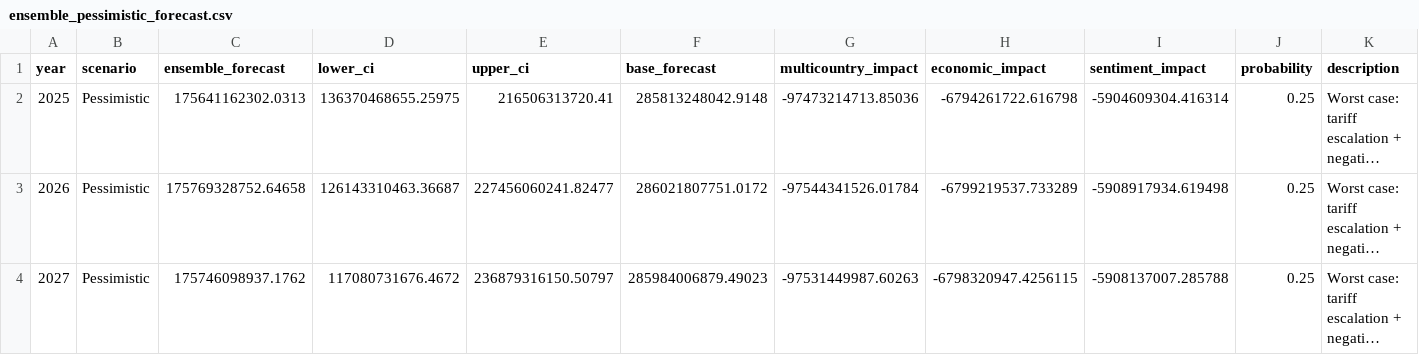
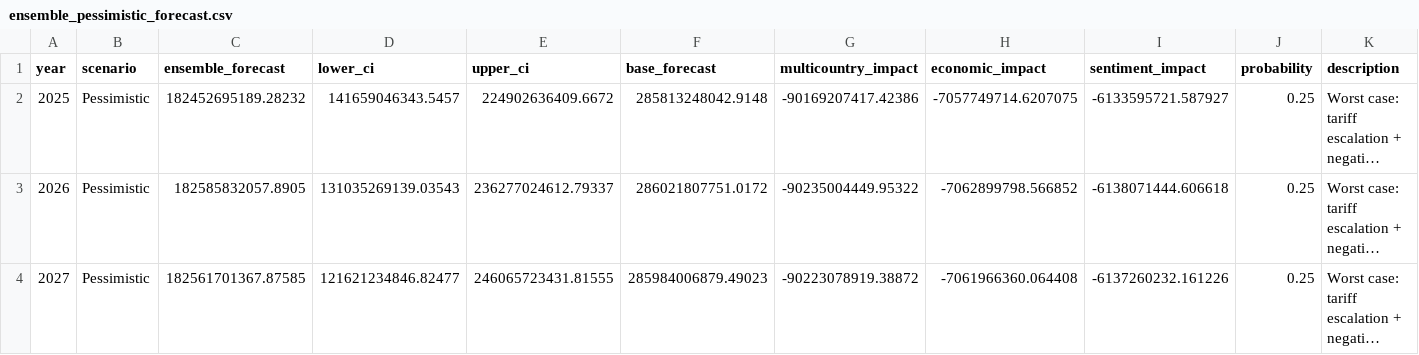
Before and after one commit to ainamalisa/trade-wars-dashboard, a CSV file: data/ensemble_pessimistic_forecast.csv, drawn as a sheet; only a part is shown; long unchanged cells end in …; the diff names each change by its address in the sheet, - before the commit and + after, or states it on an @@ line.

```diff
--- a/data/ensemble_pessimistic_forecast.csv
+++ b/data/ensemble_pessimistic_forecast.csv
-C2 (ensemble_forecast): 175641162302.0313
+C2 (ensemble_forecast): 182452695189.28232
-D2 (lower_ci): 136370468655.25975
+D2 (lower_ci): 141659046343.5457
-E2 (upper_ci): 216506313720.41
+E2 (upper_ci): 224902636409.6672
-G2 (multicountry_impact): -97473214713.85036
+G2 (multicountry_impact): -90169207417.42386
-H2 (economic_impact): -6794261722.616798
+H2 (economic_impact): -7057749714.6207075
-I2 (sentiment_impact): -5904609304.416314
+I2 (sentiment_impact): -6133595721.587927
-C3 (ensemble_forecast): 175769328752.64658
+C3 (ensemble_forecast): 182585832057.8905
-D3 (lower_ci): 126143310463.36687
+D3 (lower_ci): 131035269139.03543
-E3 (upper_ci): 227456060241.82477
+E3 (upper_ci): 236277024612.79337
-G3 (multicountry_impact): -97544341526.01784
+G3 (multicountry_impact): -90235004449.95322
-H3 (economic_impact): -6799219537.733289
+H3 (economic_impact): -7062899798.566852
-I3 (sentiment_impact): -5908917934.619498
+I3 (sentiment_impact): -6138071444.606618
-C4 (ensemble_forecast): 175746098937.1762
+C4 (ensemble_forecast): 182561701367.87585
-D4 (lower_ci): 117080731676.4672
+D4 (lower_ci): 121621234846.82477
-E4 (upper_ci): 236879316150.50797
+E4 (upper_ci): 246065723431.81555
-G4 (multicountry_impact): -97531449987.60263
+G4 (multicountry_impact): -90223078919.38872
-H4 (economic_impact): -6798320947.4256115
+H4 (economic_impact): -7061966360.064408
-I4 (sentiment_impact): -5908137007.285788
+I4 (sentiment_impact): -6137260232.161226
```
Also changed, not shown: data/ensemble_weighted_forecast.csv, data/multicountry_predictions_status_quo.csv, 3 other files.
